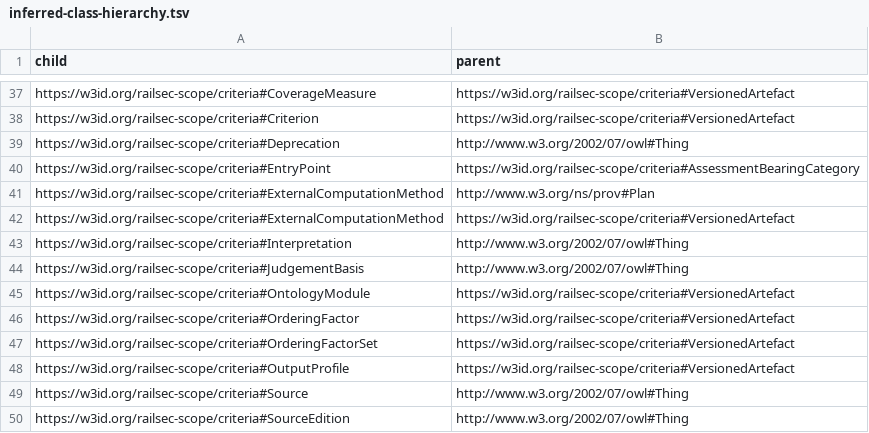
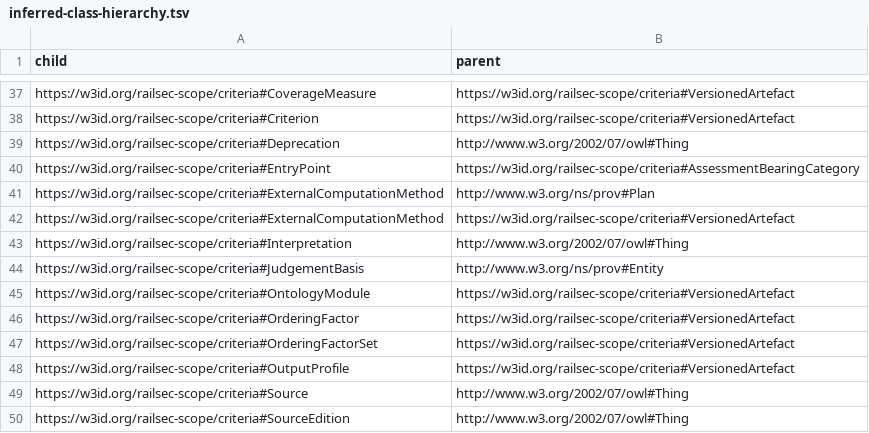
Before and after one commit to maryshap/railsec-scope-ontology, a TSV file: reports/inferred-class-hierarchy.tsv, drawn as a sheet; only a part is shown, gaps mark what is left out.

```diff
--- a/reports/inferred-class-hierarchy.tsv
+++ b/reports/inferred-class-hierarchy.tsv
@@ -43,3 +43,3 @@ https://w3id.org/railsec-scope/criteria#ExternalComputationMethod	https://w3id.o
 https://w3id.org/railsec-scope/criteria#Interpretation	http://www.w3.org/2002/07/owl#Thing
-https://w3id.org/railsec-scope/criteria#JudgementBasis	http://www.w3.org/2002/07/owl#Thing
+https://w3id.org/railsec-scope/criteria#JudgementBasis	http://www.w3.org/ns/prov#Entity
 https://w3id.org/railsec-scope/criteria#OntologyModule	https://w3id.org/railsec-scope/criteria#VersionedArtefact
```
Also changed, not shown: docs/CONCEPTUAL_CHANGE_CATALOG.tsv, reports/entity-formalisation-matrix.tsv, 3 other files.
